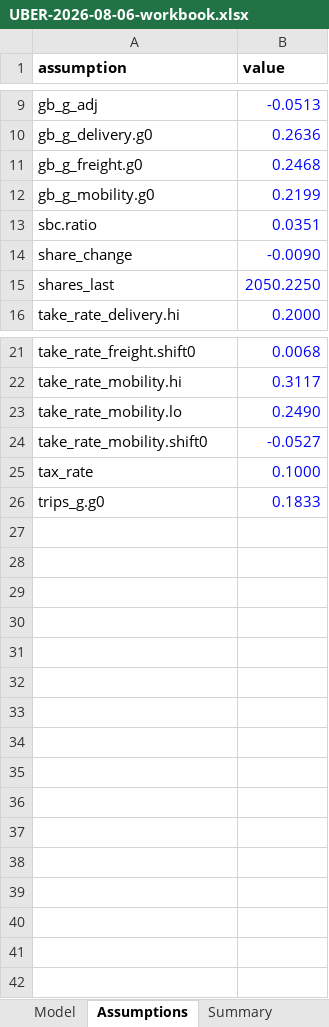
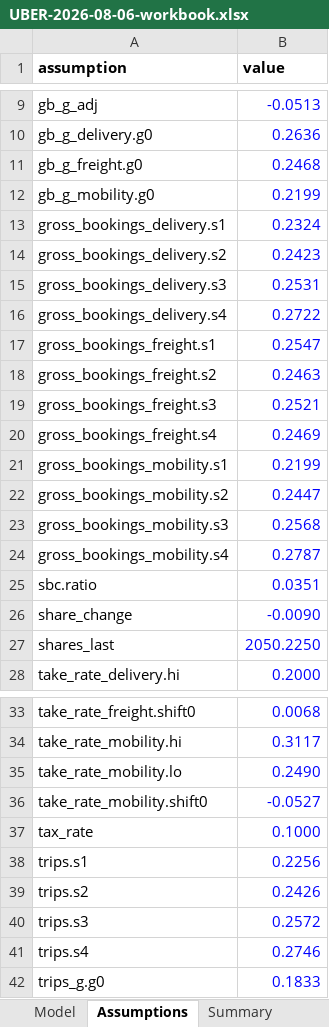
Before and after one commit to Michae1Park/10k-agent, an Excel workbook: docs/examples/UBER-2026-08-06-workbook.xlsx, sheet Assumptions, drawn as a sheet; only a part is shown, gaps mark what is left out; values as stored, in another font and other column widths than the file's, no borders; the diff names each change by its address in the sheet, - before the commit and + after, or states it on an @@ line.

```diff
--- a/docs/examples/UBER-2026-08-06-workbook.xlsx (sheet Assumptions)
+++ b/docs/examples/UBER-2026-08-06-workbook.xlsx (sheet Assumptions)
+row 13: gross_bookings_delivery.s1 | 0.2324
+row 14: gross_bookings_delivery.s2 | 0.2423
+row 15: gross_bookings_delivery.s3 | 0.2531
+row 16: gross_bookings_delivery.s4 | 0.2722
+row 17: gross_bookings_freight.s1 | 0.2547
+row 18: gross_bookings_freight.s2 | 0.2463
+row 19: gross_bookings_freight.s3 | 0.2521
+row 20: gross_bookings_freight.s4 | 0.2469
+row 21: gross_bookings_mobility.s1 | 0.2199
+row 22: gross_bookings_mobility.s2 | 0.2447
+row 23: gross_bookings_mobility.s3 | 0.2568
+row 24: gross_bookings_mobility.s4 | 0.2787
+row 38: trips.s1 | 0.2256
+row 39: trips.s2 | 0.2426
+row 40: trips.s3 | 0.2572
+row 41: trips.s4 | 0.2746
```
Also changed, not shown: sheet Log, sheet Model, sheet Scenarios, sheet Valuation, sheet Checks, sheet Revisions, other sheet tabs, 4 other files.
